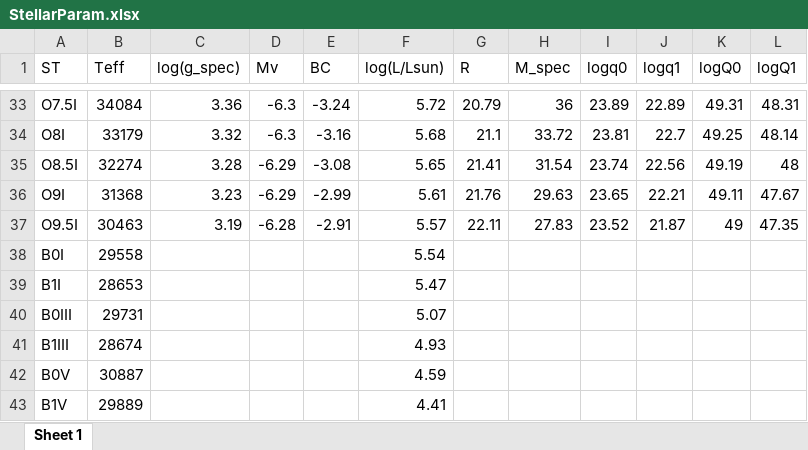
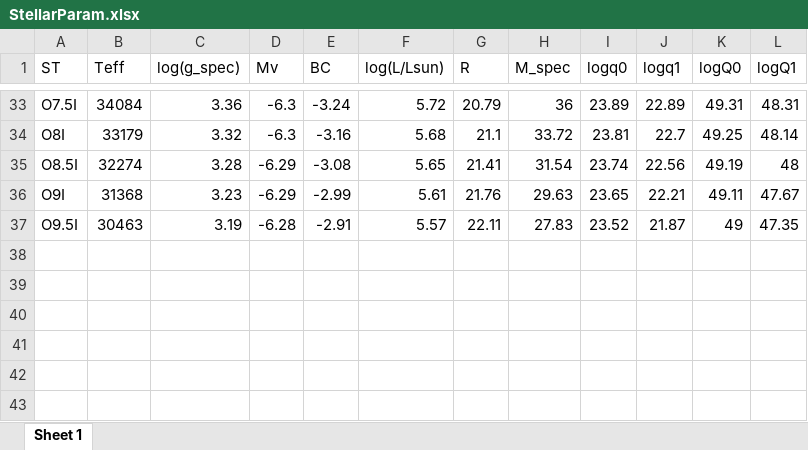
Before and after one commit to LvV210/MasterProject, an Excel workbook: tables/StellarParam.xlsx, sheet Sheet 1, drawn as a sheet; only a part is shown, gaps mark what is left out; values as stored, in another font and other column widths than the file's, no borders; the diff names each change by its address in the sheet, - before the commit and + after, or states it on an @@ line.

Commit message:
Removed the guesses for the B spectral types from the tables

```diff
--- a/tables/StellarParam.xlsx (sheet Sheet 1)
+++ b/tables/StellarParam.xlsx (sheet Sheet 1)
-row 38: B0I | 29558 |  |  |  | 5.54
-row 39: B1I | 28653 |  |  |  | 5.47
-row 40: B0III | 29731 |  |  |  | 5.07
-row 41: B1III | 28674 |  |  |  | 4.93
-row 42: B0V | 30887 |  |  |  | 4.59
-row 43: B1V | 29889 |  |  |  | 4.41
```
Also changed, not shown: tables/PhotometricParam.xlsx, 1 other file.
